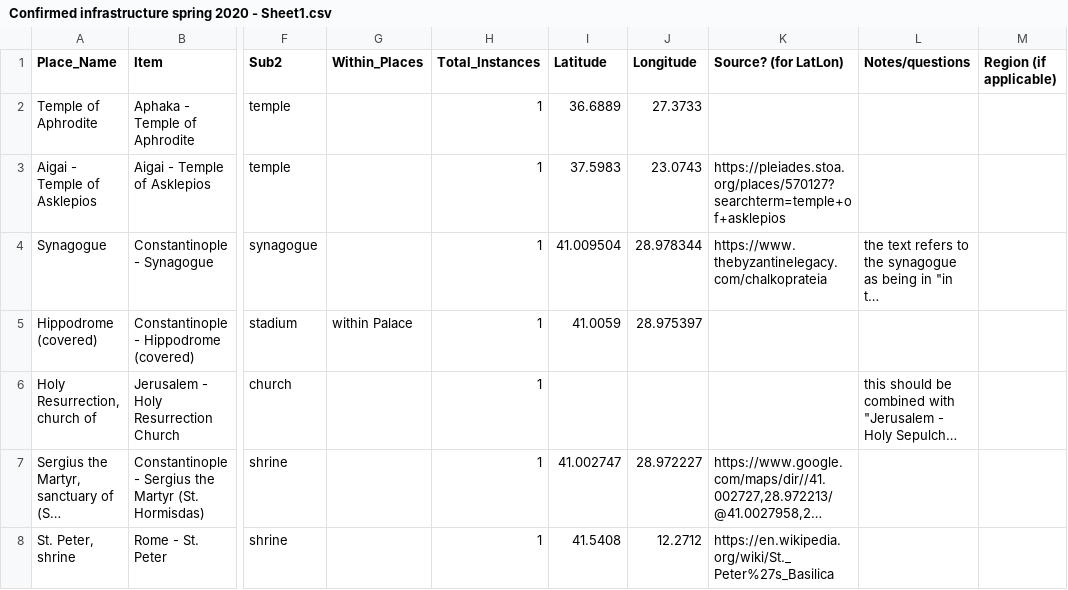
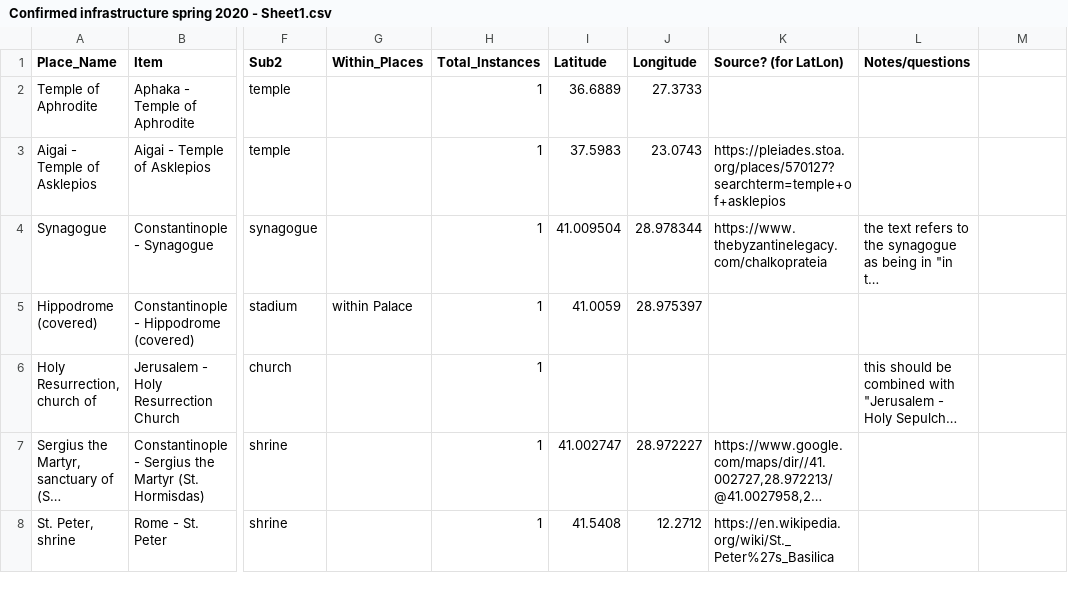
Before and after one commit to The-Travelers-Lab/Theophanes-Geography-Project, a CSV file: Datasets/Confirmed infrastructure spring 2020 - Sheet1.csv, drawn as a sheet; only a part is shown, gaps mark what is left out; long unchanged cells end in …; the diff names each change by its address in the sheet, - before the commit and + after, or states it on an @@ line.

Commit message:
Update Confirmed infrastructure spring 2020 - Sheet1.csv

```diff
--- a/Datasets/Confirmed infrastructure spring 2020 - Sheet1.csv
+++ b/Datasets/Confirmed infrastructure spring 2020 - Sheet1.csv
-M1: Region (if applicable)
+M1: (empty)
```
